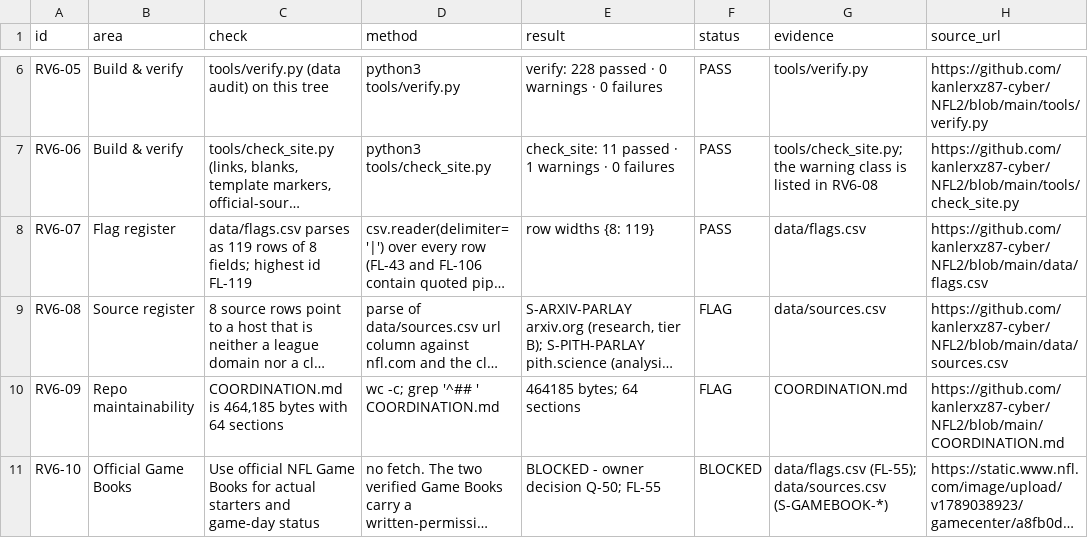
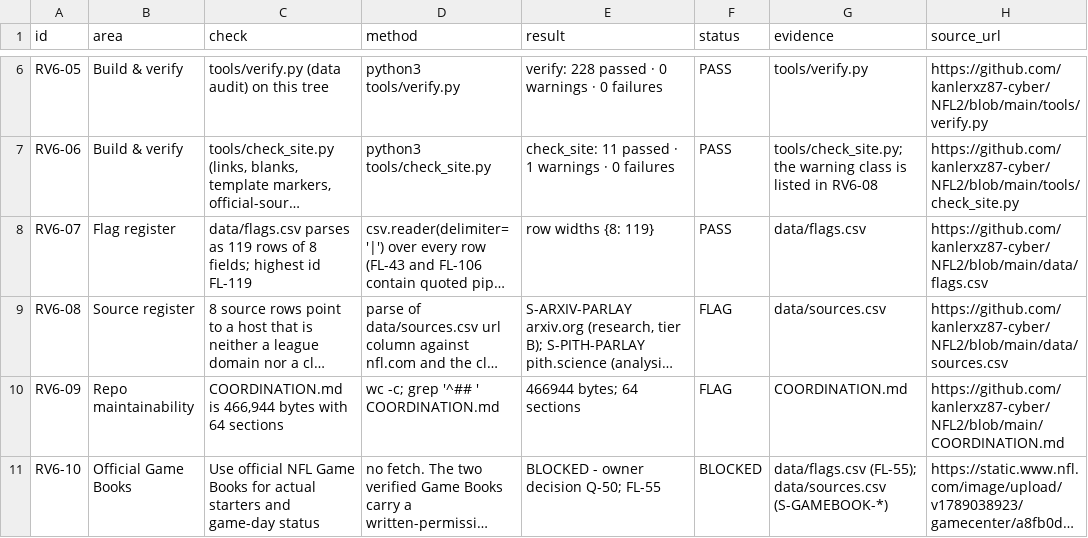
Before and after one commit to kanlerxz87-cyber/NFL2, a CSV file: data/repo_review_6b5607fd_20261116.csv, drawn as a sheet; only a part is shown, gaps mark what is left out; long unchanged cells end in …; the diff names each change by its address in the sheet, - before the commit and + after, or states it on an @@ line.

Commit message:
session 6b5607fd: regenerate review register and site on current main (attempt 1)
Co-authored-by: arena-agent <297053741+arena-agent@users.noreply.github.com>

```diff
--- a/data/repo_review_6b5607fd_20261116.csv
+++ b/data/repo_review_6b5607fd_20261116.csv
-C10 (check): COORDINATION.md is 464,185 bytes with…
+C10 (check): COORDINATION.md is 466,944 bytes with…
-E10 (result): 464185 bytes; 64 sections
+E10 (result): 466944 bytes; 64 sections
```
Also changed, not shown: 3 other files.
